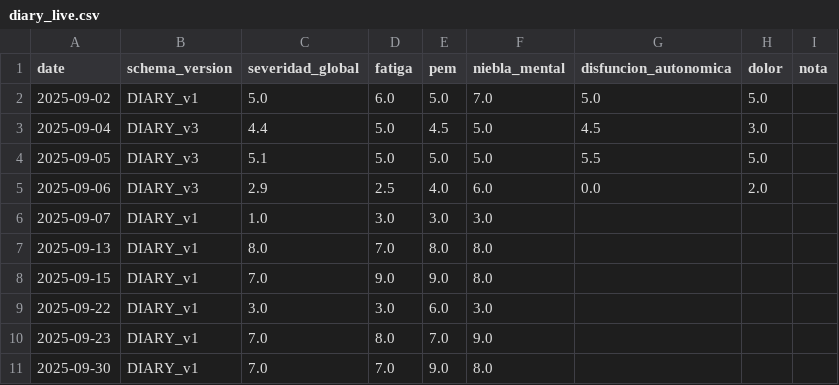
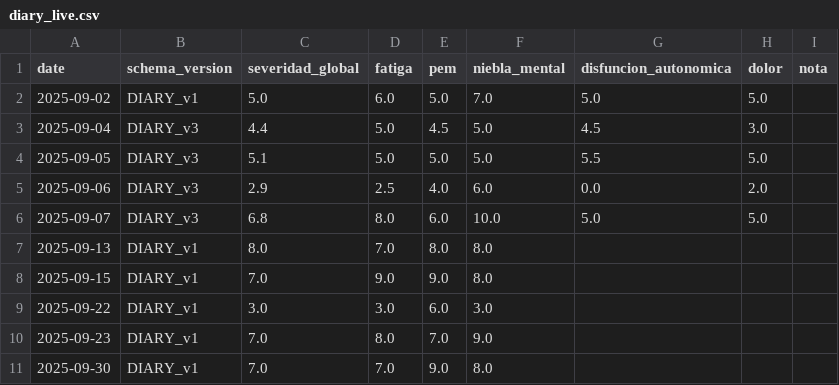
Before and after one commit to kinetica-IA/portfolio-alfie, a CSV file: data/diary_live.csv, drawn as a sheet; only a part is shown.

Commit message:
diary: update symptoms 2025-09-07

```diff
--- a/data/diary_live.csv
+++ b/data/diary_live.csv
@@ -5,3 +5,3 @@ date,schema_version,severidad_global,fatiga,pem,niebla_mental,disfuncion_autonom
 2025-09-06,DIARY_v3,2.9,2.5,4.0,6.0,0.0,2.0,
-2025-09-07,DIARY_v1,1.0,3.0,3.0,3.0,,,
+2025-09-07,DIARY_v3,6.8,8.0,6.0,10.0,5.0,5.0,
 2025-09-13,DIARY_v1,8.0,7.0,8.0,8.0,,,
```
